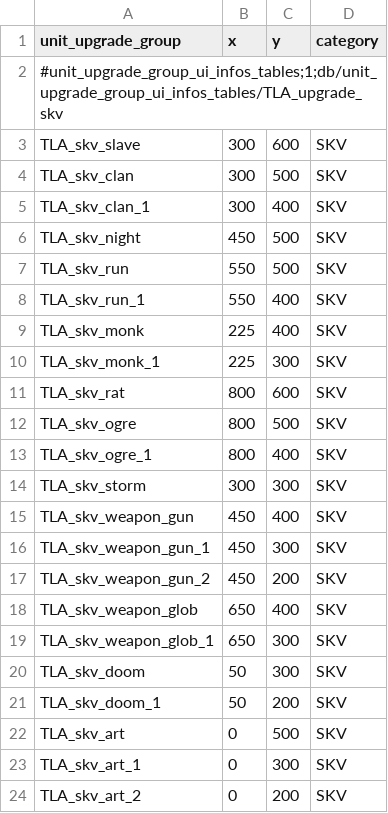
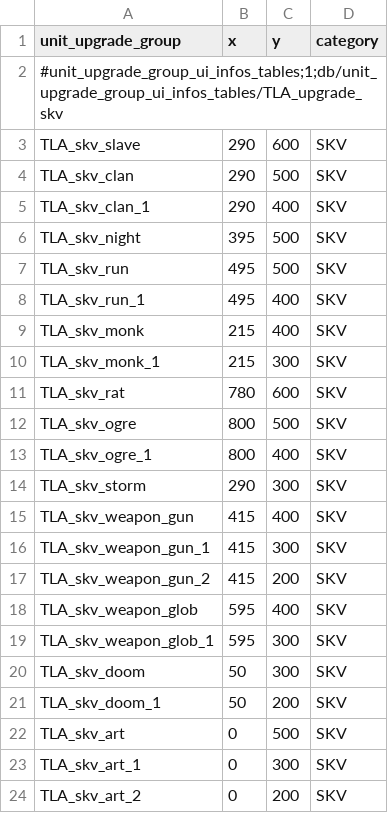
Before and after one commit to zverofaust/WarbandUpgradeExpanded, a TSV file: db/unit_upgrade_group_ui_infos_tables/TLA_upgrade_skv.tsv, drawn as a sheet; only a part is shown; the diff covers the shown part only.

```diff
--- a/db/unit_upgrade_group_ui_infos_tables/TLA_upgrade_skv.tsv
+++ b/db/unit_upgrade_group_ui_infos_tables/TLA_upgrade_skv.tsv
@@ -2,19 +2,19 @@ unit_upgrade_group	x	y	category
 #unit_upgrade_group_ui_infos_tables;1;db/unit_upgrade_group_ui_infos_tables/TLA_upgrade_skv			
-TLA_skv_slave	300	600	SKV
-TLA_skv_clan	300	500	SKV
-TLA_skv_clan_1	300	400	SKV
-TLA_skv_night	450	500	SKV
-TLA_skv_run	550	500	SKV
-TLA_skv_run_1	550	400	SKV
-TLA_skv_monk	225	400	SKV
-TLA_skv_monk_1	225	300	SKV
-TLA_skv_rat	800	600	SKV
+TLA_skv_slave	290	600	SKV
+TLA_skv_clan	290	500	SKV
+TLA_skv_clan_1	290	400	SKV
+TLA_skv_night	395	500	SKV
+TLA_skv_run	495	500	SKV
+TLA_skv_run_1	495	400	SKV
+TLA_skv_monk	215	400	SKV
+TLA_skv_monk_1	215	300	SKV
+TLA_skv_rat	780	600	SKV
 TLA_skv_ogre	800	500	SKV
 TLA_skv_ogre_1	800	400	SKV
-TLA_skv_storm	300	300	SKV
-TLA_skv_weapon_gun	450	400	SKV
-TLA_skv_weapon_gun_1	450	300	SKV
-TLA_skv_weapon_gun_2	450	200	SKV
-TLA_skv_weapon_glob	650	400	SKV
-TLA_skv_weapon_glob_1	650	300	SKV
+TLA_skv_storm	290	300	SKV
+TLA_skv_weapon_gun	415	400	SKV
+TLA_skv_weapon_gun_1	415	300	SKV
+TLA_skv_weapon_gun_2	415	200	SKV
+TLA_skv_weapon_glob	595	400	SKV
+TLA_skv_weapon_glob_1	595	300	SKV
 TLA_skv_doom	50	300	SKV
```
Also changed, not shown: 8 edited cells elsewhere in this file, db/unit_to_unit_group_junctions_tables/TLA_upgrade_vmp.tsv, db/unit_upgrade_group_ui_infos_tables/TLA_upgrade_vmp.tsv, 2 other files.
